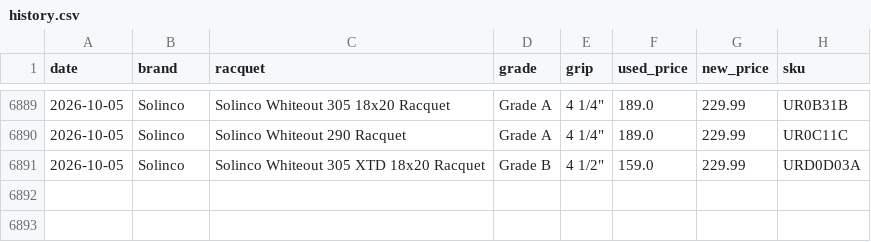
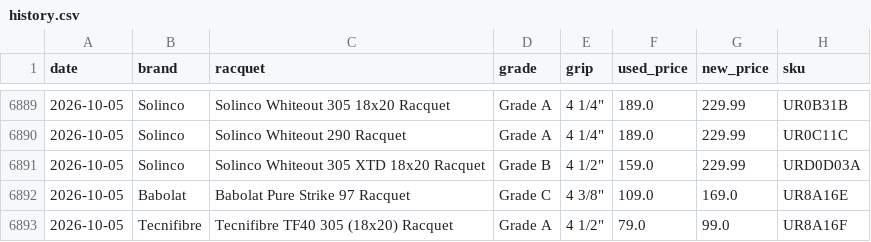
Before and after one commit to shudengnyc/tw-used-racket-tracker, a CSV file: history.csv, drawn as a sheet; only a part is shown, gaps mark what is left out; the diff names each change by its address in the sheet, - before the commit and + after, or states it on an @@ line.

```diff
--- a/history.csv
+++ b/history.csv
+row 6892: 2026-10-05 | Babolat | Babolat Pure Strike 97 Racquet | Grade C | 4 3/8" | 109.0 | 169.0 | UR8A16E
+row 6893: 2026-10-05 | Tecnifibre | Tecnifibre TF40 305 (18x20) Racquet | Grade A | 4 1/2" | 79.0 | 99.0 | UR8A16F
```
Also changed, not shown: used_prices.csv, 5 other files.
